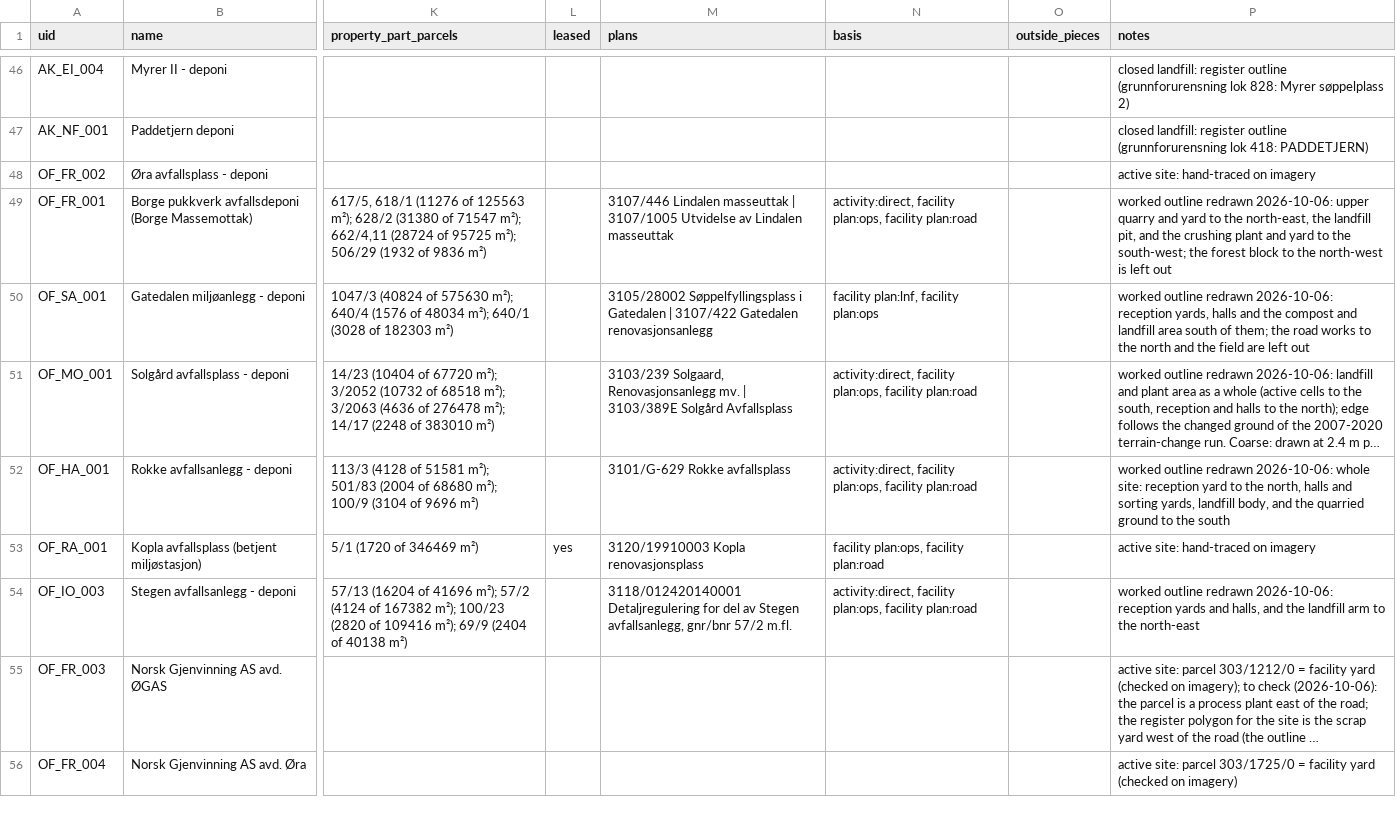
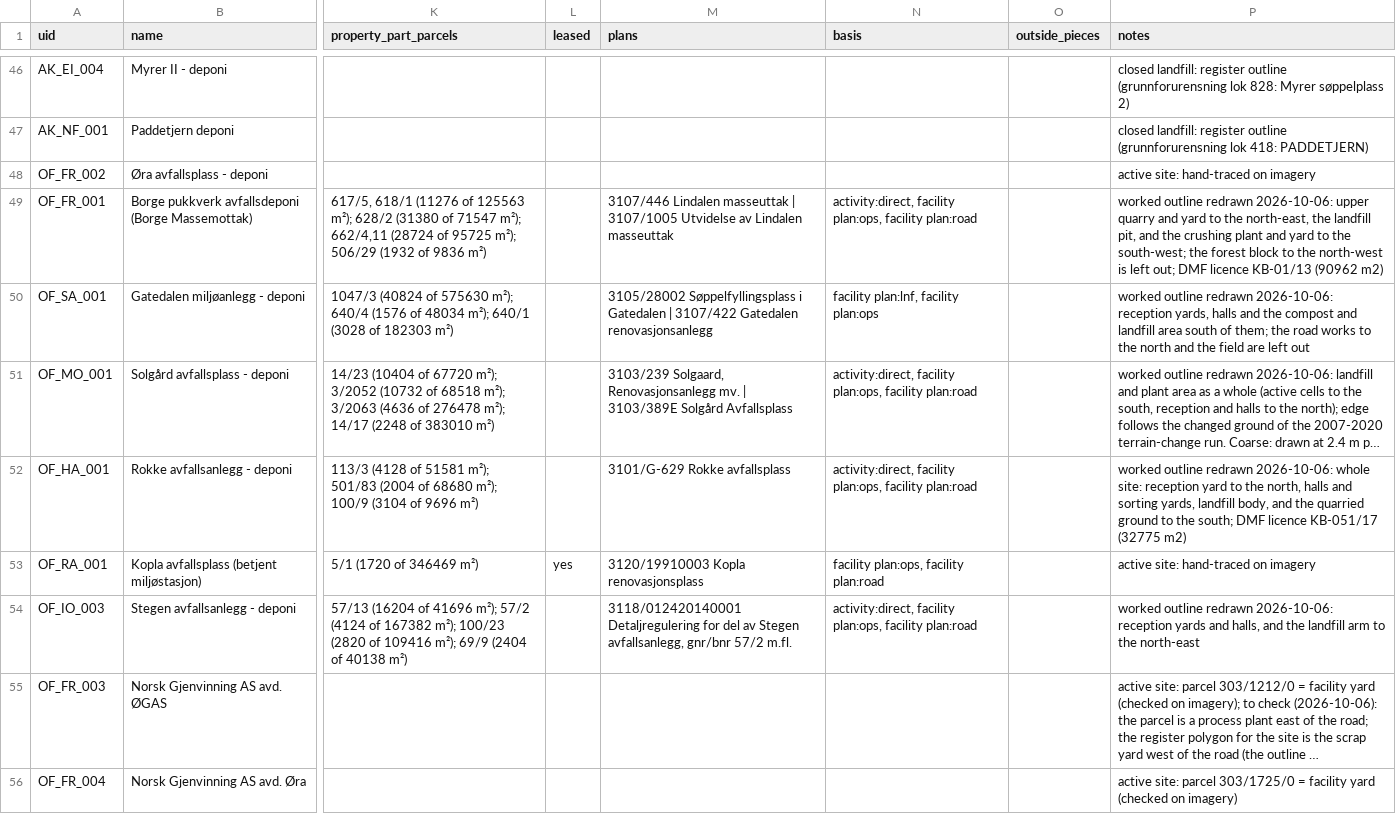
Before and after one commit to boundarieslab/db_mp, a CSV file: data/polygon_method_results.csv, drawn as a sheet; only a part is shown, gaps mark what is left out; long unchanged cells end in …; the diff covers the shown part only; the diff names each change by its address in the sheet, - before the commit and + after, or states it on an @@ line.

Commit message:
Add the mining licence outline of 18 extraction sites
Licence areas from the DMF open register as class licence, one row per licence, matched by uttak number and holder and checked on imagery. Worked outlines drawn for five sites that had none (Veidekke Gardermoen, Franzefoss Nesodden, Re Pukkverk, Ulvedalen, Bottum). Helgerud / Mr. Pukk Høland: the quarry pit moves to the Mr. Pukk Høland row, where the register places its uttak; both stay marked check.

```diff
--- a/data/polygon_method_results.csv
+++ b/data/polygon_method_results.csv
-P49 (notes): …is left out
+P49 (notes): …is left out; DMF licence KB-01/13 (90962 m2)
-P52 (notes): …to the south
+P52 (notes): …to the south; DMF licence KB-051/17 (32775 m2)
```
Also changed, not shown: 4 added rows and 22 edited cells elsewhere in this file, 1 other file.
